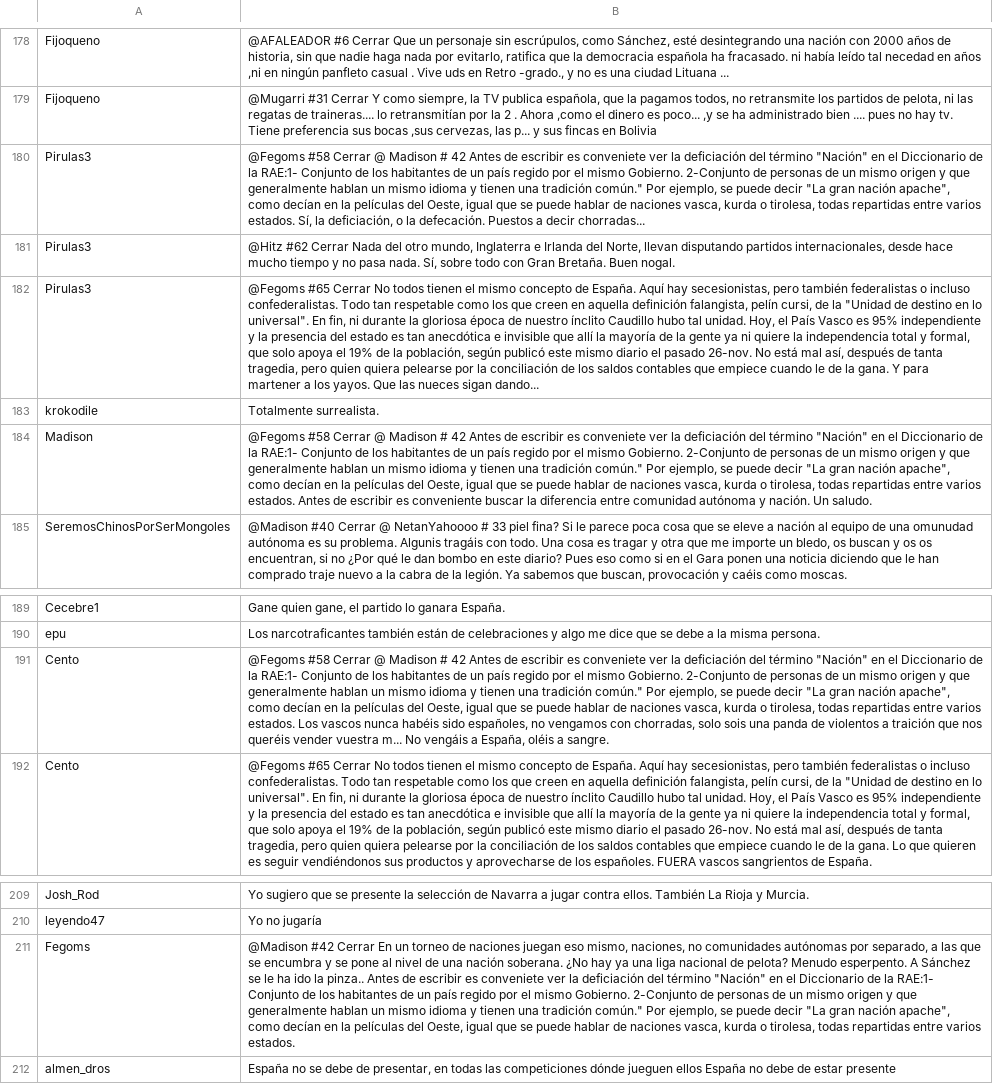
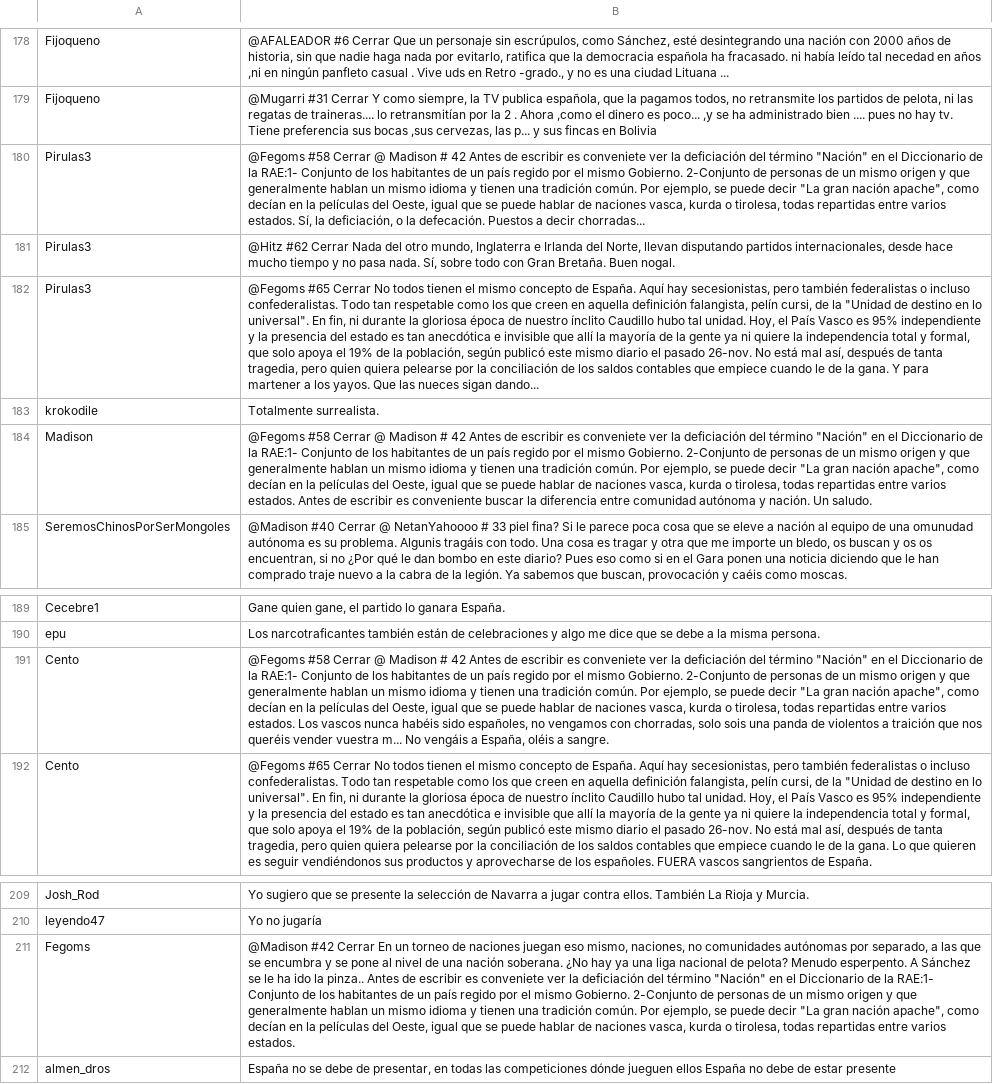
Before and after one commit to fcamadi/masterML, a CSV file: TFM_notLabelled/posts/Euskadi_vs_España_pelota_vasca .csv, drawn as a sheet; only a part is shown, gaps mark what is left out; the diff names each change by its address in the sheet, - before the commit and + after, or states it on an @@ line.

```diff
--- a/TFM_notLabelled/posts/Euskadi_vs_España_pelota_vasca .csv
+++ b/TFM_notLabelled/posts/Euskadi_vs_España_pelota_vasca .csv
-B180: …una tradición común." Por ejemplo,…
+B180: …una tradición común. Por ejemplo,…
-B184: …una tradición común." Por ejemplo,…
+B184: …una tradición común. Por ejemplo,…
-B191: …una tradición común." Por ejemplo,…
+B191: …una tradición común. Por ejemplo,…
-B211: …una tradición común." Por ejemplo,…
+B211: …una tradición común. Por ejemplo,…
```
Also changed, not shown: TFM_notLabelled/posts/Aldama_irrumpe_conferencia_Leire_Diez.csv, TFM_notLabelled/posts/España_niega_5_porciento_OTAN.csv, 3 other files.
